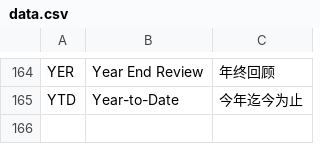
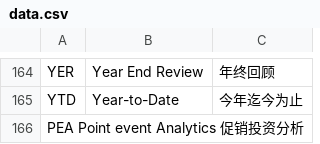
Before and after one commit to Mileymmm/mdlz, a CSV file: data.csv, drawn as a sheet; only a part is shown, gaps mark what is left out; the diff names each change by its address in the sheet, - before the commit and + after, or states it on an @@ line.

Commit message:
PEA

```diff
--- a/data.csv
+++ b/data.csv
+row 166: PEA Point event Analytics 促销投资分析
```
